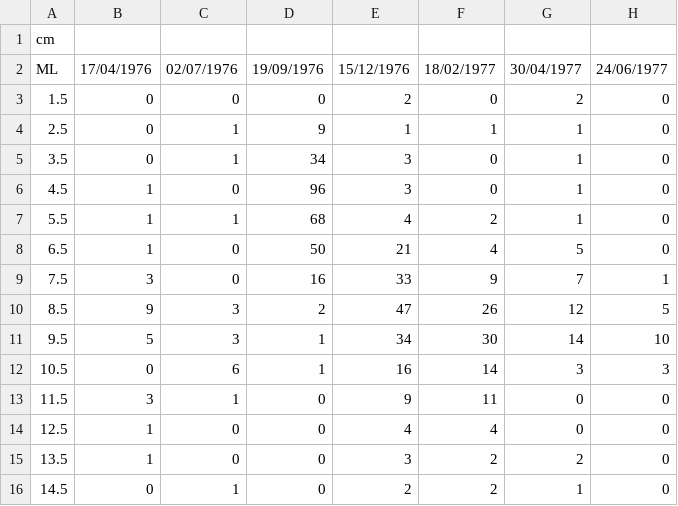
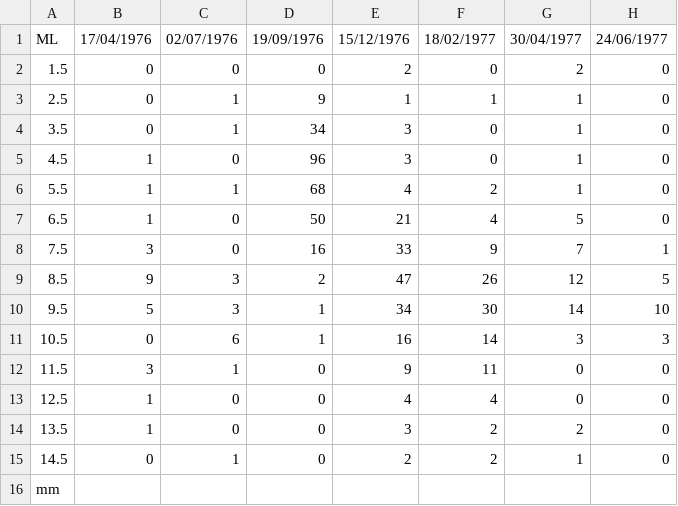
Before and after one commit to AaronGreenberg/ELEFAN, a CSV file: data/abra alba.csv, drawn as a sheet; removed rows and columns are numbered as before the commit, all else as after; the diff names each change by its address in the sheet, - before the commit and + after, or states it on an @@ line.

```diff
--- a/data/abra alba.csv
+++ b/data/abra alba.csv
-row 1: cm
+row 16: mm
```
Also changed, not shown: 2 other files.
